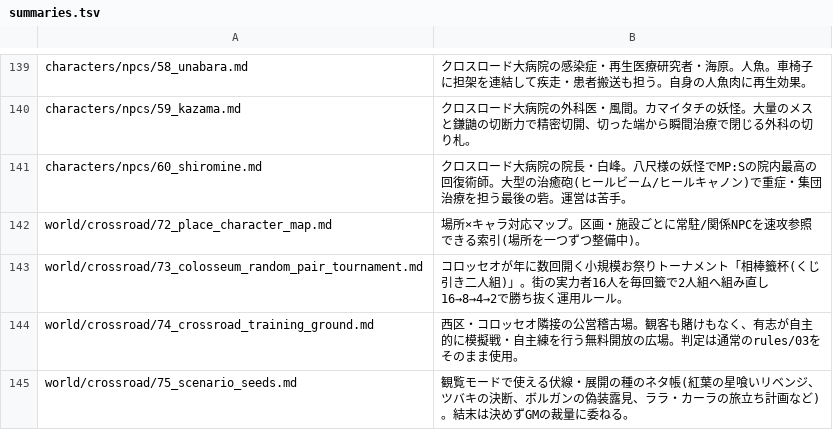
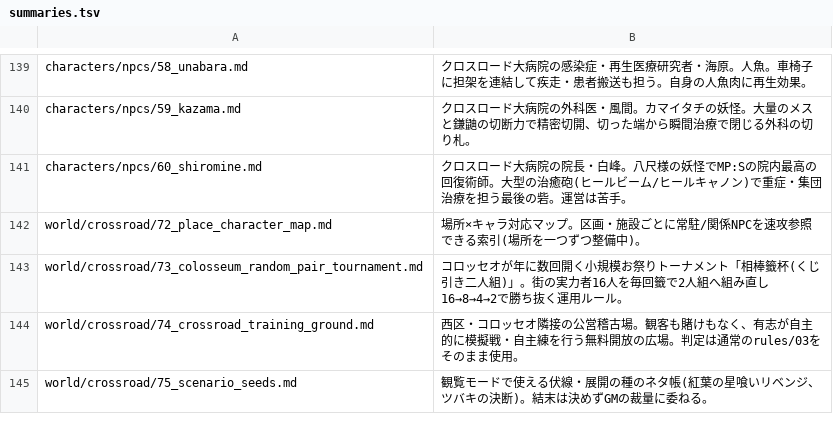
Before and after one commit to akisumann/123, a TSV file: tools/summaries.tsv, drawn as a sheet; only a part is shown, gaps mark what is left out.

```diff
--- a/tools/summaries.tsv
+++ b/tools/summaries.tsv
@@ -144,2 +144,2 @@ world/crossroad/73_colosseum_random_pair_tournament.md	コロッセオが年に
 world/crossroad/74_crossroad_training_ground.md	西区・コロッセオ隣接の公営稽古場。観客も賭けもなく、有志が自主的に模擬戦・自主練を行う無料開放の広場。判定は通常のrules/03をそのまま使用。
-world/crossroad/75_scenario_seeds.md	観覧モードで使える伏線・展開の種のネタ帳(紅葉の星喰いリベンジ、ツバキの決断、ボルガンの偽装露見、ララ・カーラの旅立ち計画など)。結末は決めずGMの裁量に委ねる。
+world/crossroad/75_scenario_seeds.md	観覧モードで使える伏線・展開の種のネタ帳(紅葉の星喰いリベンジ、ツバキの決断)。結末は決めずGMの裁量に委ねる。
```
Also changed, not shown: 4 other files.
